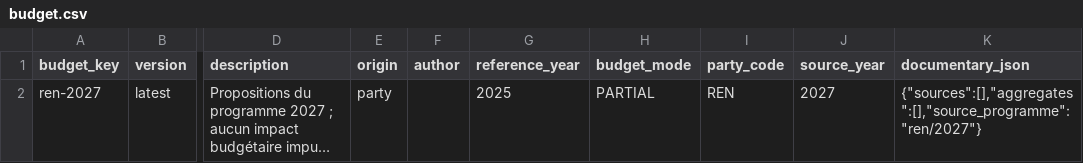
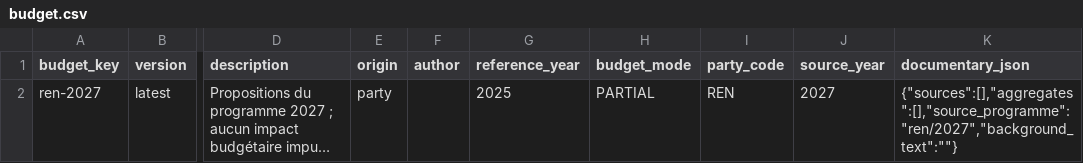
Before and after one commit to dsissoko/france-budget, a CSV file: data/programmes/ren/2027/budget.csv, drawn as a sheet; only a part is shown, gaps mark what is left out; long unchanged cells end in …; the diff names each change by its address in the sheet, - before the commit and + after, or states it on an @@ line.

```diff
--- a/data/programmes/ren/2027/budget.csv
+++ b/data/programmes/ren/2027/budget.csv
-K2 (documentary_json): {"sources":[],"aggregates":[],"source_programme":"ren/2027"}
+K2 (documentary_json): {"sources":[],"aggregates":[],"source_programme":"ren/2027","background_text":""}
```
Also changed, not shown: data/programmes/ps/2027/budget.csv, data/programmes/rec/2027/budget.csv, 2 other files.
